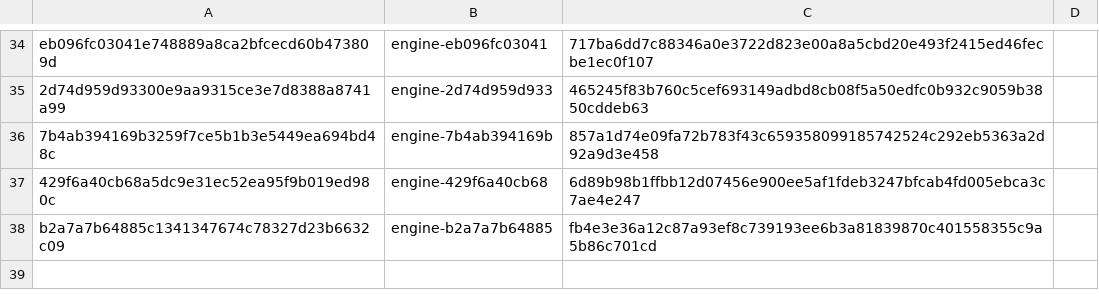
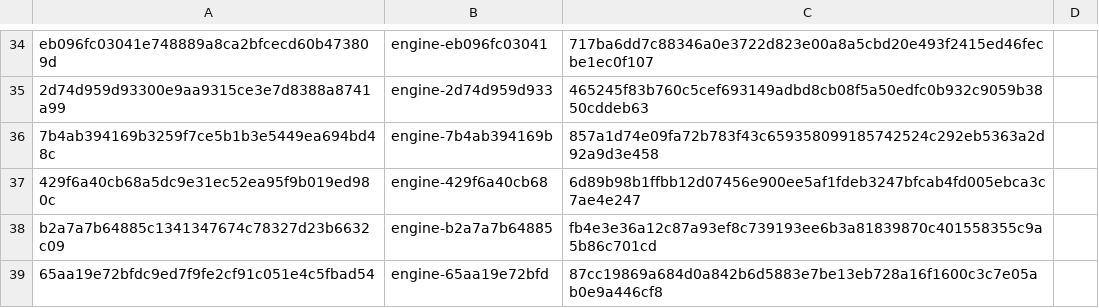
Before and after one commit to Arav-Arun/ardia, a TSV file: packages/ardiacore/prebuilt-engines-linux.tsv, drawn as a sheet; only a part is shown, gaps mark what is left out; the diff names each change by its address in the sheet, - before the commit and + after, or states it on an @@ line.

Commit message:
Pin Linux prebuilt engine 65aa19e72bfd (#4050, #4051) (#4105)

```diff
--- a/packages/ardiacore/prebuilt-engines-linux.tsv
+++ b/packages/ardiacore/prebuilt-engines-linux.tsv
+row 39: 65aa19e72bfdc9ed7f9fe2cf91c051e4c5fbad54 | engine-65aa19e72bfd | 87cc19869a684d0a842b6d5883e7be13eb728a16f1600c3c7e05ab0e9a446cf8
```
